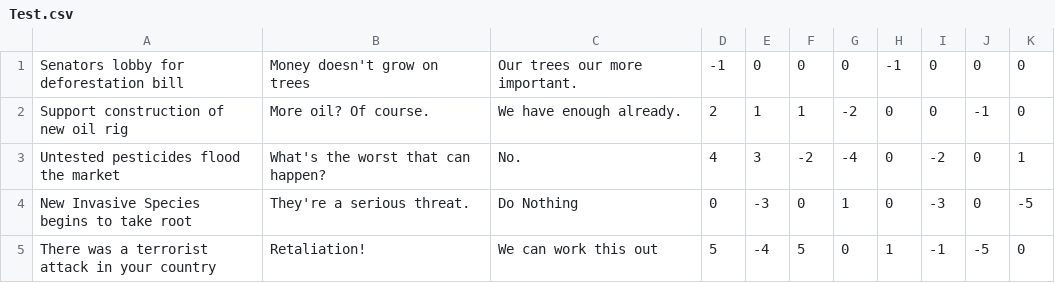
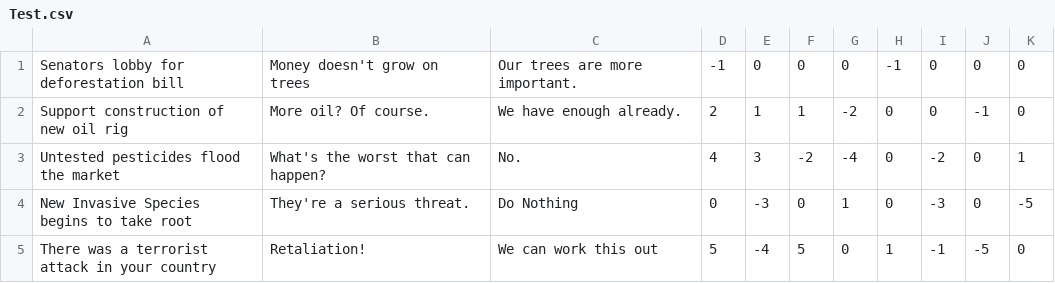
Before and after one commit to vinrocksuper/GameDevProject, a CSV file: src/Test.csv, drawn as a sheet.

```diff
--- a/src/Test.csv
+++ b/src/Test.csv
@@ -1,2 +1,2 @@
-Senators lobby for deforestation bill,Money doesn't grow on trees,Our trees our more important.,-1,0,0,0,-1,0,0,0
+Senators lobby for deforestation bill,Money doesn't grow on trees,Our trees are more important.,-1,0,0,0,-1,0,0,0
 Support construction of new oil rig,More oil? Of course.,We have enough already.,2,1,1,-2,0,0,-1,0
```
Also changed, not shown: 3 other files.
